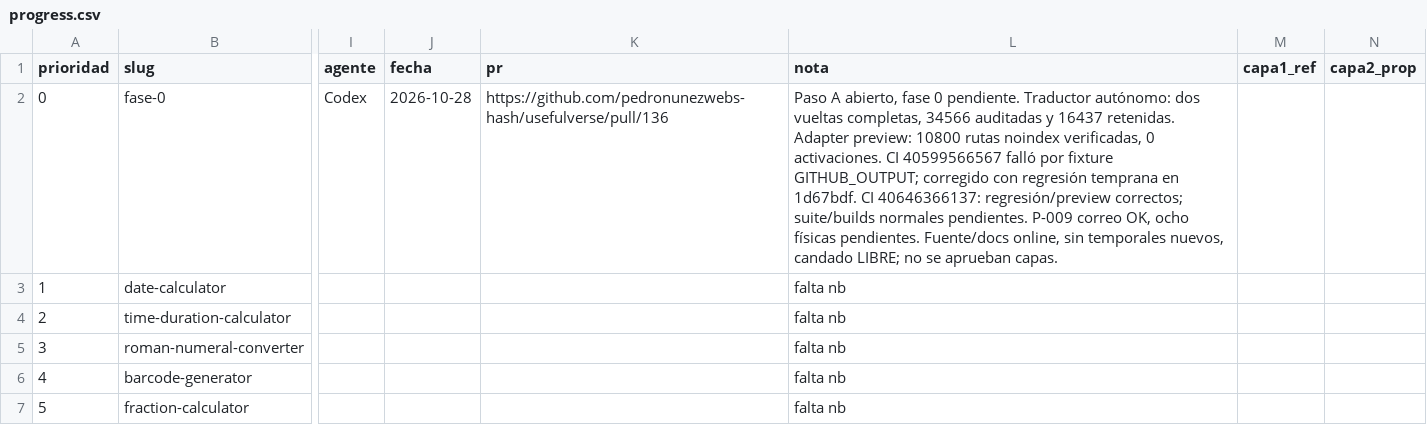
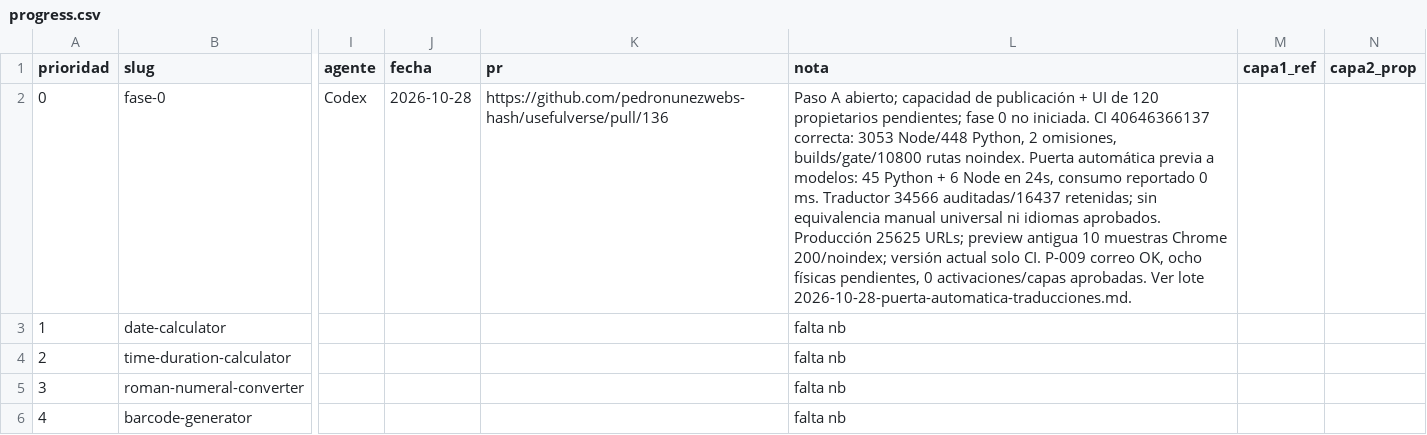
Before and after one commit to pedronunezwebs-hash/usefulverse, a CSV file: docs/quality/progress.csv, drawn as a sheet; only a part is shown, gaps mark what is left out; the shorter side is filled out with more unchanged rows; the diff names each change by its address in the sheet, - before the commit and + after, or states it on an @@ line.

Commit message:
docs: close full preview CI and record automatic translation safety gate [skip ci]

```diff
--- a/docs/quality/progress.csv
+++ b/docs/quality/progress.csv
-L2 (nota): Paso A abierto, fase 0 pendiente. Traductor autónomo: dos vueltas completas, 34566 auditadas y 16437 retenidas. Adapter preview: 10800 rutas noindex verificadas, 0 activaciones. CI 40599566567 falló por fixture GITHUB_OUTPUT; corregido con regresión temprana en 1d67bdf. CI 40646366137: regresión/preview correctos; suite/builds normales pendientes. P-009 correo OK, ocho físicas pendientes. Fuente/docs online, sin temporales nuevos, candado LIBRE; no se aprueban capas.
+L2 (nota): Paso A abierto; capacidad de publicación + UI de 120 propietarios pendientes; fase 0 no iniciada. CI 40646366137 correcta: 3053 Node/448 Python, 2 omisiones, builds/gate/10800 rutas noindex. Puerta automática previa a modelos: 45 Python + 6 Node en 24s, consumo reportado 0 ms. Traductor 34566 auditadas/16437 retenidas; sin equivalencia manual universal ni idiomas aprobados. Producción 25625 URLs; preview antigua 10 muestras Chrome 200/noindex; versión actual solo CI. P-009 correo OK, ocho físicas pendientes, 0 activaciones/capas aprobadas. Ver lote 2026-10-28-puerta-automatica-traducciones.md.
```
Also changed, not shown: 13 other files.
